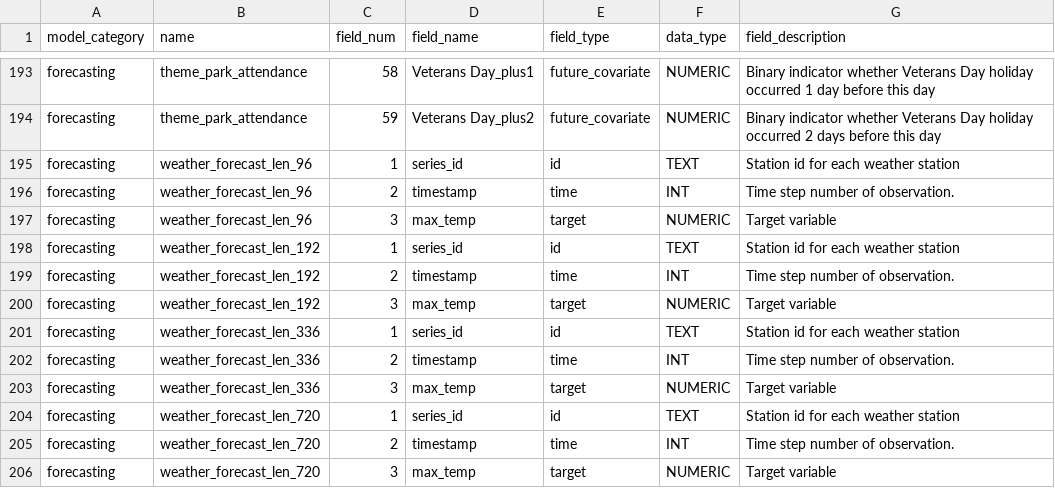
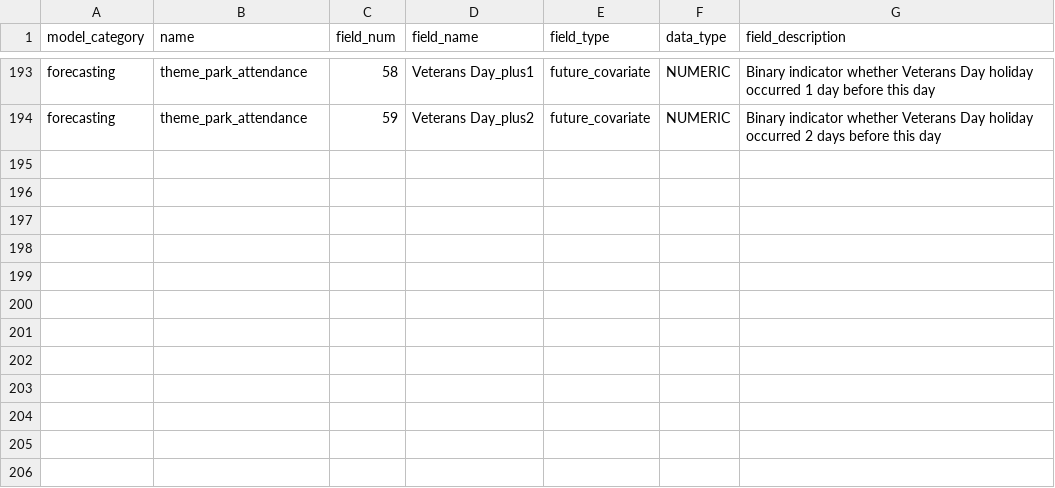
Before and after one commit to readytensor/rt-datasets-forecasting, a CSV file: config/forecasting_datasets_fields.csv, drawn as a sheet; only a part is shown, gaps mark what is left out.

Commit message:
Revert "Added Weather dataset"
This reverts commit 23ef754ebcc00da05956db86192602ac9ff4b01d.

```diff
--- a/config/forecasting_datasets_fields.csv
+++ b/config/forecasting_datasets_fields.csv
@@ -194,13 +194 @@ forecasting,theme_park_attendance,58,Veterans Day_plus1,future_covariate,NUMERIC
 forecasting,theme_park_attendance,59,Veterans Day_plus2,future_covariate,NUMERIC,Binary indicator whether Veterans Day holiday occurred 2 days before this day
-forecasting,weather_forecast_len_96,1,series_id,id,TEXT,Station id for each weather station
-forecasting,weather_forecast_len_96,2,timestamp,time,INT,Time step number of observation.
-forecasting,weather_forecast_len_96,3,max_temp,target,NUMERIC,Target variable
-forecasting,weather_forecast_len_192,1,series_id,id,TEXT,Station id for each weather station
-forecasting,weather_forecast_len_192,2,timestamp,time,INT,Time step number of observation.
-forecasting,weather_forecast_len_192,3,max_temp,target,NUMERIC,Target variable
-forecasting,weather_forecast_len_336,1,series_id,id,TEXT,Station id for each weather station
-forecasting,weather_forecast_len_336,2,timestamp,time,INT,Time step number of observation.
-forecasting,weather_forecast_len_336,3,max_temp,target,NUMERIC,Target variable
-forecasting,weather_forecast_len_720,1,series_id,id,TEXT,Station id for each weather station
-forecasting,weather_forecast_len_720,2,timestamp,time,INT,Time step number of observation.
-forecasting,weather_forecast_len_720,3,max_temp,target,NUMERIC,Target variable
```
Also changed, not shown: config/forecasting_datasets.csv, 15 other files.
